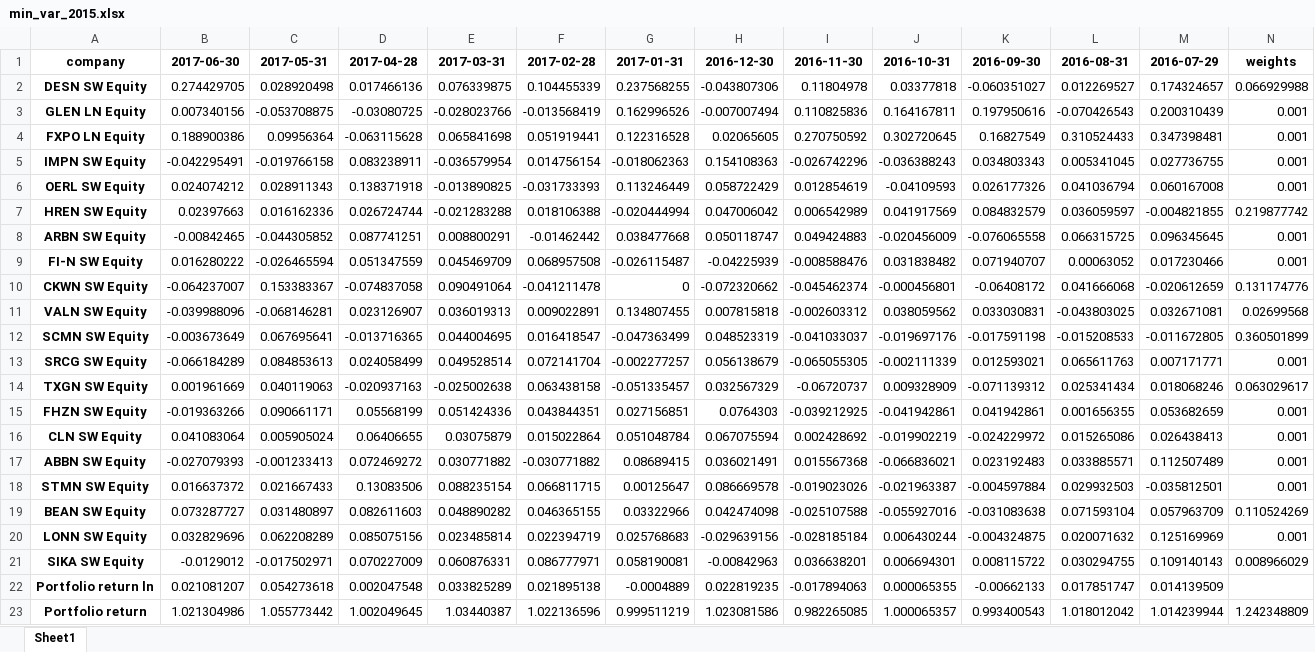
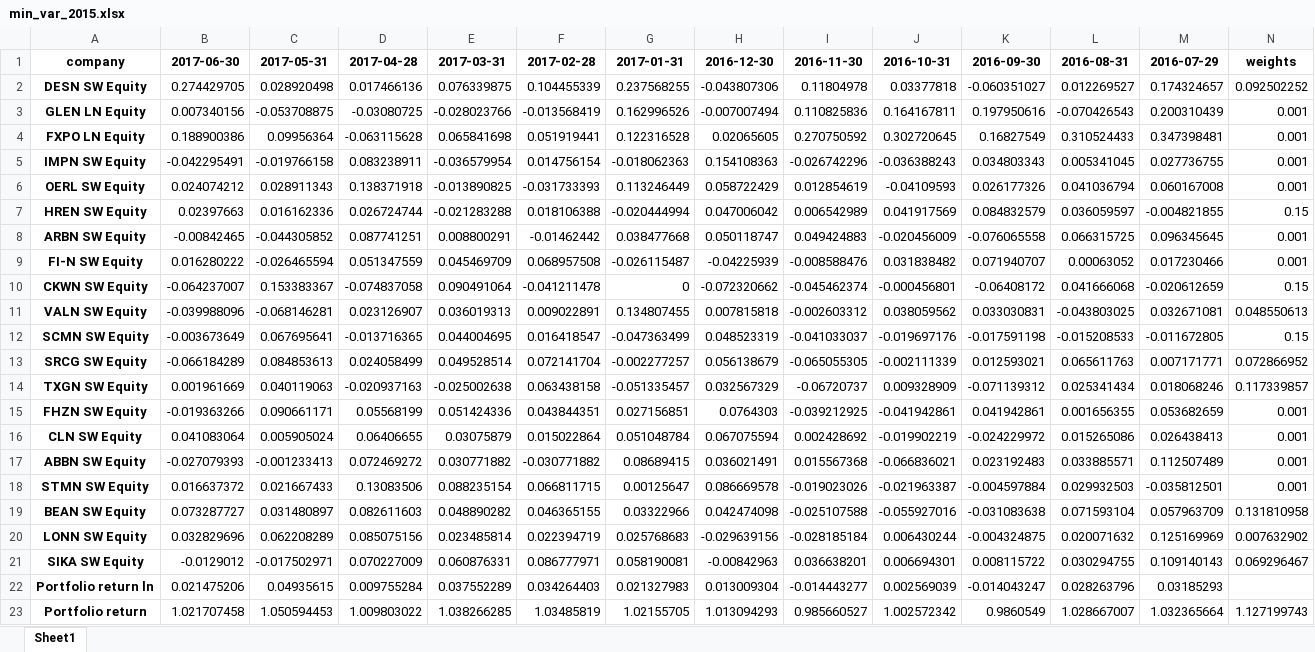
Before and after one commit to setavenger/Asset_Management_Project, an Excel workbook: results/min_var_portfolio/min_var_2015.xlsx, sheet Sheet1, drawn as a sheet; values as stored, in another font and other column widths than the file's, no borders; the diff names each change by its address in the sheet, - before the commit and + after, or states it on an @@ line.

```diff
--- a/results/min_var_portfolio/min_var_2015.xlsx (sheet Sheet1)
+++ b/results/min_var_portfolio/min_var_2015.xlsx (sheet Sheet1)
-N2: 0.066929988
+N2: 0.092502252
-N7: 0.219877742
+N7: 0.15
-N10: 0.131174776
+N10: 0.15
-N11: 0.02699568
+N11: 0.048550613
-N12: 0.360501899
+N12: 0.15
-N13: 0.001
+N13: 0.072866952
-N14: 0.063029617
+N14: 0.117339857
-N19: 0.110524269
+N19: 0.131810958
-N20: 0.001
+N20: 0.007632902
-N21: 0.008966029
+N21: 0.069296467
-B22: 0.021081207
+B22: 0.021475206
-C22: 0.054273618
+C22: 0.04935615
-D22: 0.002047548
+D22: 0.009755284
-E22: 0.033825289
+E22: 0.037552289
-F22: 0.021895138
+F22: 0.034264403
-G22: -0.0004889
+G22: 0.021327983
-H22: 0.022819235
+H22: 0.013009304
-I22: -0.017894063
+I22: -0.014443277
-J22: 0.000065355
+J22: 0.002569039
-K22: -0.00662133
+K22: -0.014043247
-L22: 0.017851747
+L22: 0.028263796
-M22: 0.014139509
+M22: 0.03185293
-B23: 1.021304986
+B23: 1.021707458
-C23: 1.055773442
+C23: 1.050594453
-D23: 1.002049645
+D23: 1.009803022
-E23: 1.03440387
+E23: 1.038266285
-F23: 1.022136596
+F23: 1.03485819
-G23: 0.999511219
+G23: 1.02155705
-H23: 1.023081586
+H23: 1.013094293
-I23: 0.982265085
+I23: 0.985660527
-J23: 1.000065357
+J23: 1.002572342
-K23: 0.993400543
+K23: 0.9860549
-L23: 1.018012042
+L23: 1.028667007
-M23: 1.014239944
+M23: 1.032365664
-N23: 1.242348809
+N23: 1.127199743
```
Also changed, not shown: results/min_var_portfolio/min_var_2013.xlsx, results/min_var_portfolio/min_var_2014.xlsx, 22 other files.
